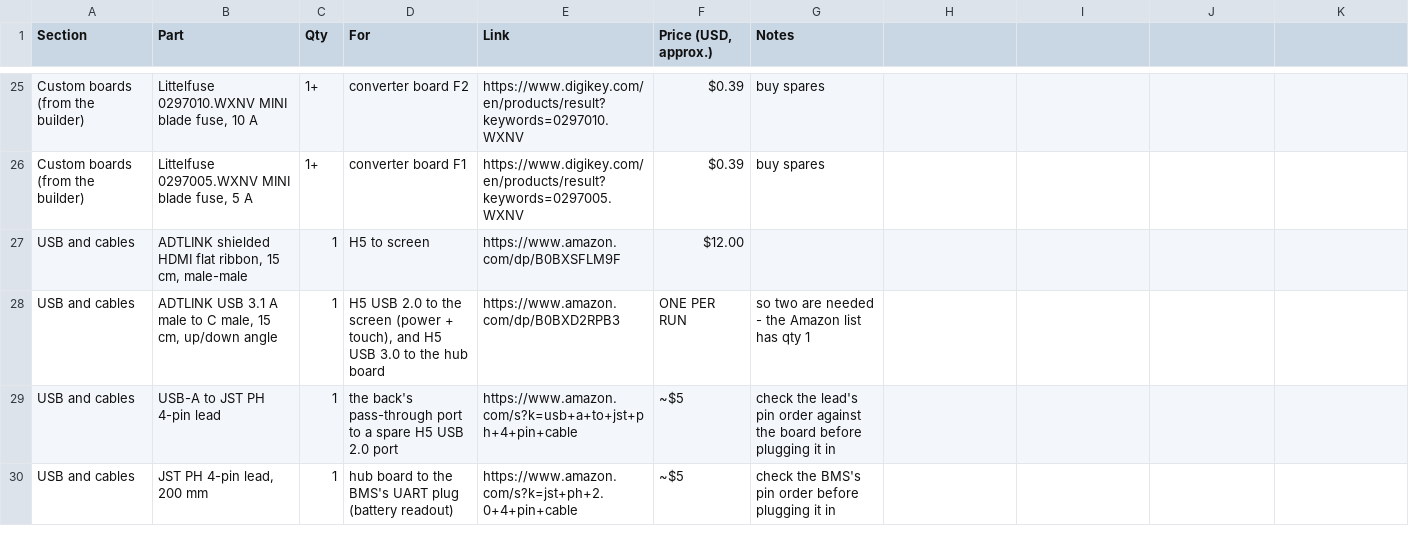
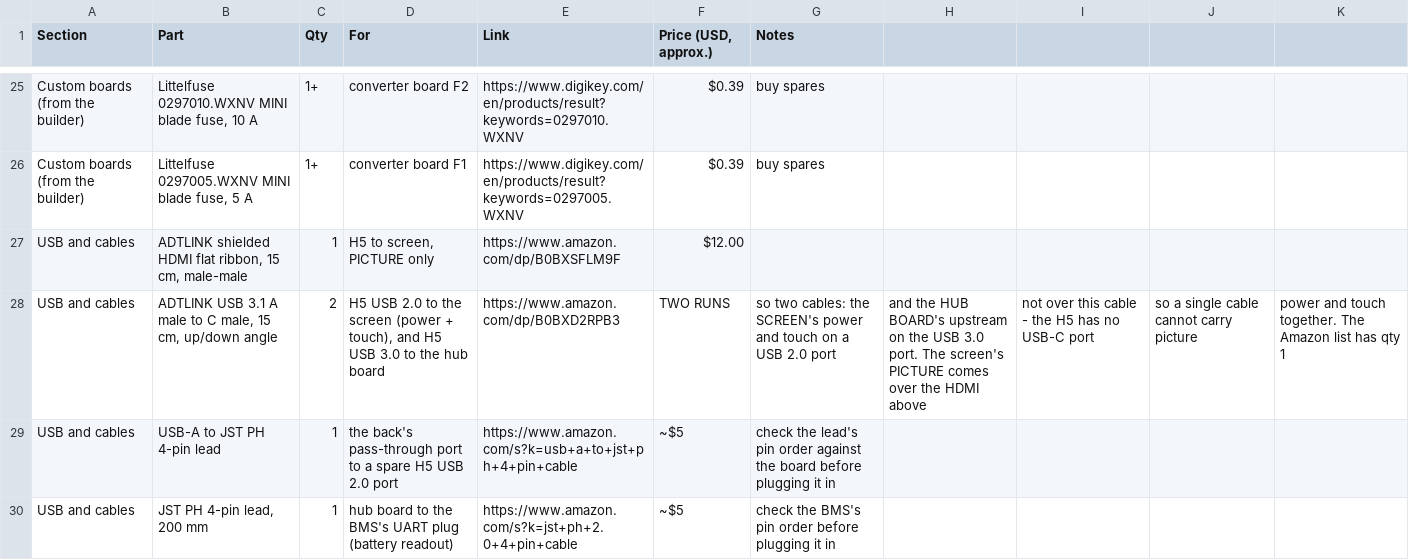
Before and after one commit to LionheadGuy/bench-box-v2, a CSV file: bom.csv, drawn as a sheet; only a part is shown, gaps mark what is left out.

```diff
--- a/bom.csv
+++ b/bom.csv
@@ -26,4 +26,4 @@ Custom boards (from the builder),"Littelfuse 0297010.WXNV MINI blade fuse, 10 A"
 Custom boards (from the builder),"Littelfuse 0297005.WXNV MINI blade fuse, 5 A",1+,converter board F1,https://www.digikey.com/en/products/result?keywords=0297005.WXNV,$0.39,buy spares
-USB and cables,"ADTLINK shielded HDMI flat ribbon, 15 cm, male-male",1,H5 to screen,https://www.amazon.com/dp/B0BXSFLM9F,$12.00,
-USB and cables,"ADTLINK USB 3.1 A male to C male, 15 cm, up/down angle",1,"H5 USB 2.0 to the screen (power + touch), and H5 USB 3.0 to the hub board",https://www.amazon.com/dp/B0BXD2RPB3,ONE PER RUN, so two are needed - the Amazon list has qty 1,
+USB and cables,"ADTLINK shielded HDMI flat ribbon, 15 cm, male-male",1,"H5 to screen, PICTURE only",https://www.amazon.com/dp/B0BXSFLM9F,$12.00,
+USB and cables,"ADTLINK USB 3.1 A male to C male, 15 cm, up/down angle",2,"H5 USB 2.0 to the screen (power + touch), and H5 USB 3.0 to the hub board",https://www.amazon.com/dp/B0BXD2RPB3,TWO RUNS, so two cables: the SCREEN's power and touch on a USB 2.0 port, and the HUB BOARD's upstream on the USB 3.0 port. The screen's PICTURE comes over the HDMI above, not over this cable - the H5 has no USB-C port, so a single cable cannot carry picture, power and touch together. The Amazon list has qty 1,
 USB and cables,USB-A to JST PH 4-pin lead,1,the back's pass-through port to a spare H5 USB 2.0 port,https://www.amazon.com/s?k=usb+a+to+jst+ph+4+pin+cable,~$5,check the lead's pin order against the board before plugging it in
```
Also changed, not shown: 1 other file.
